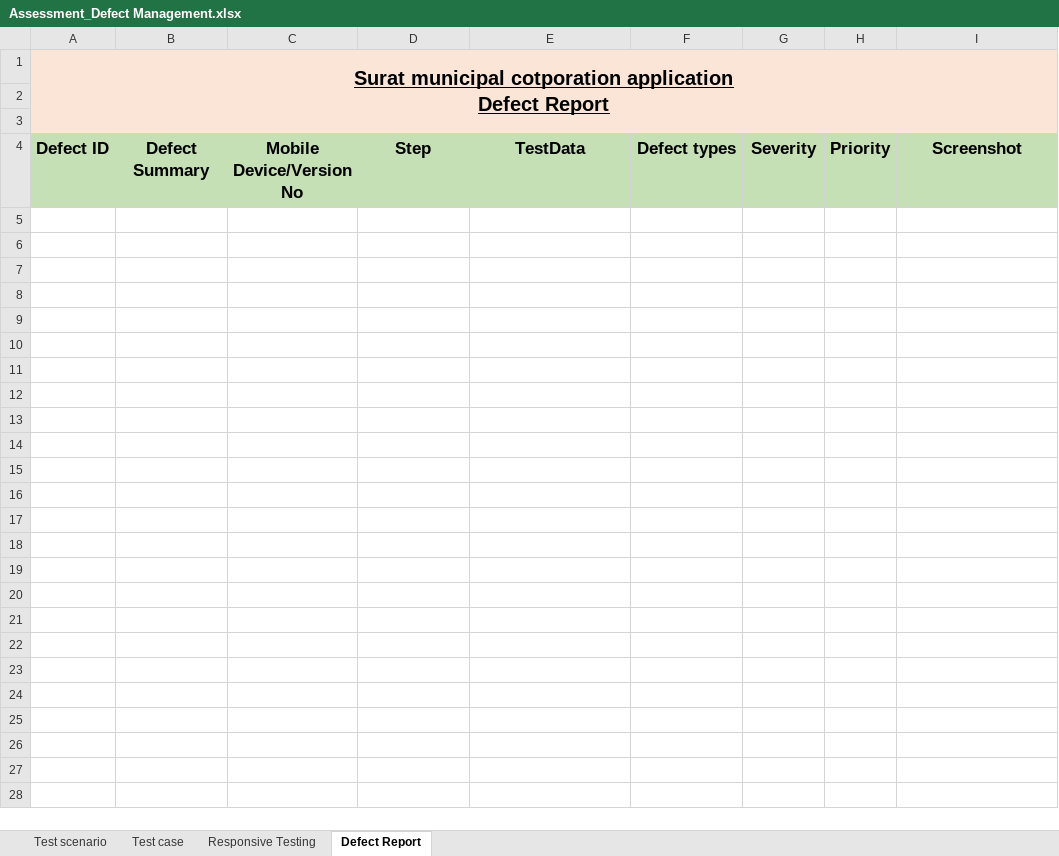
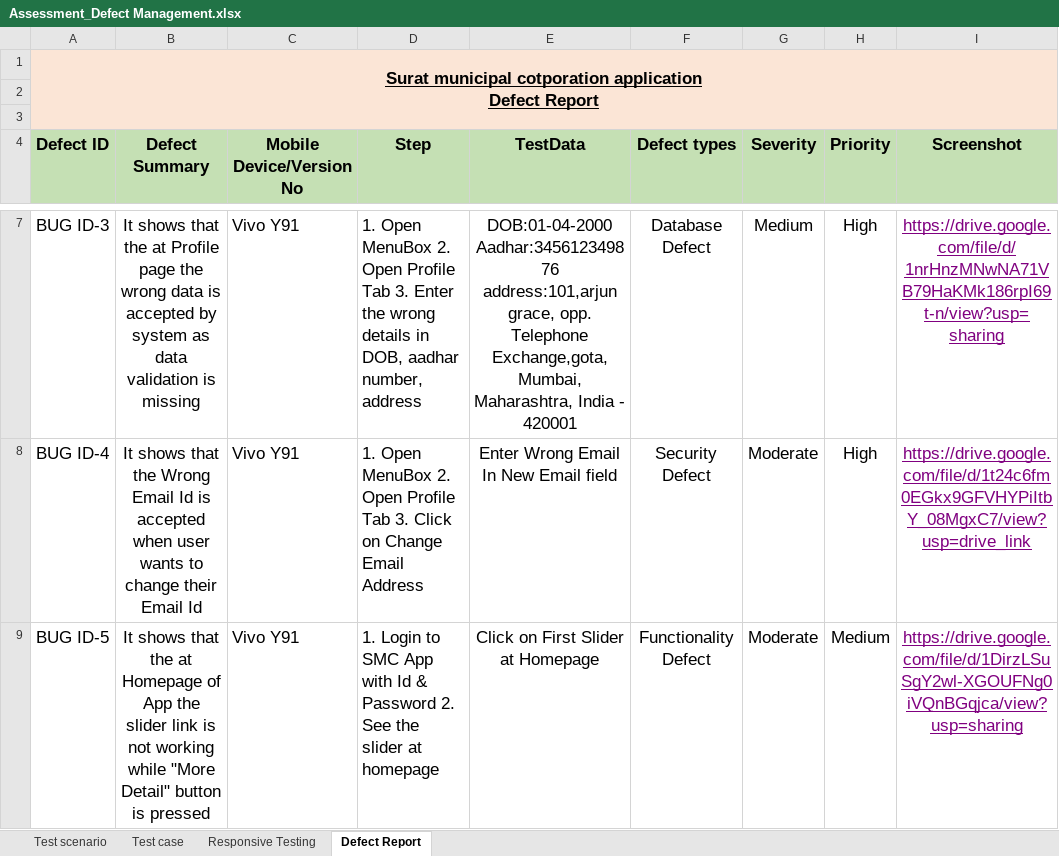
Before and after one commit to tanvi3012/Assessment_ST---Defect-Management, an Excel workbook: Assessment_Defect Management.xlsx, sheet Defect Report, drawn as a sheet; only a part is shown, gaps mark what is left out; values as stored, in another font and other column widths than the file's, no borders; the diff covers the shown part only; the diff names each change by its address in the sheet, - before the commit and + after, or states it on an @@ line.

Commit message:
Add files via upload

```diff
--- a/Assessment_Defect Management.xlsx (sheet Defect Report)
+++ b/Assessment_Defect Management.xlsx (sheet Defect Report)
@@ A1 text size: smaller @@
+row 7: BUG ID-3 | It shows that the at Profile page the wrong data is accepted by system as data validation is missing | Vivo Y91 | 1. Open MenuBox 2. Open Profile Tab 3. Enter the wrong details in DOB, aadhar number, address | DOB:01-04-2000 Aadhar:345612349876 address:101,arjun grace, opp. Telephone Exchange,gota,Mumbai, Maharashtra, India - 420001 | Database Defect | Medium | High | https://drive.google.com/file/d/1nrHnzMNwNA71VB79HaKMk186rpI69t-n/view?usp=sharing
+row 8: BUG ID-4 | It shows that the Wrong Email Id is accepted when user wants to change their Email Id | Vivo Y91 | 1. Open MenuBox 2. Open Profile Tab 3. Click on Change Email Address | Enter Wrong Email In New Email field | Security Defect | Moderate | High | https://drive.google.com/file/d/1t24c6fm0EGkx9GFVHYPiItbY_08MgxC7/view?usp=drive_link
+row 9: BUG ID-5 | It shows that the at Homepage of App the slider link is not working while "More Detail" button is pressed | Vivo Y91 | 1. Login to SMC App with Id & Password 2. See the slider at homepage | Click on First Slider at Homepage | Functionality Defect | Moderate | Medium | https://drive.google.com/file/d/1DirzLSuSgY2wl-XGOUFNg0iVQnBGqjca/view?usp=sharing
```
Also changed, not shown: 2 added rows elsewhere in this sheet, charts or pictures.
